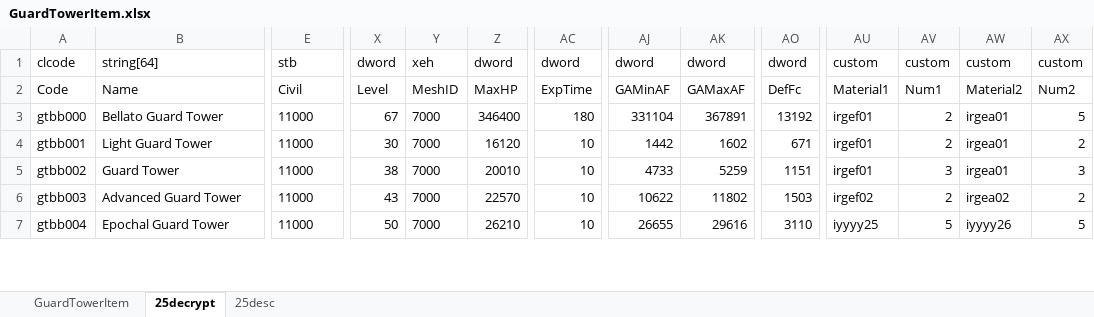
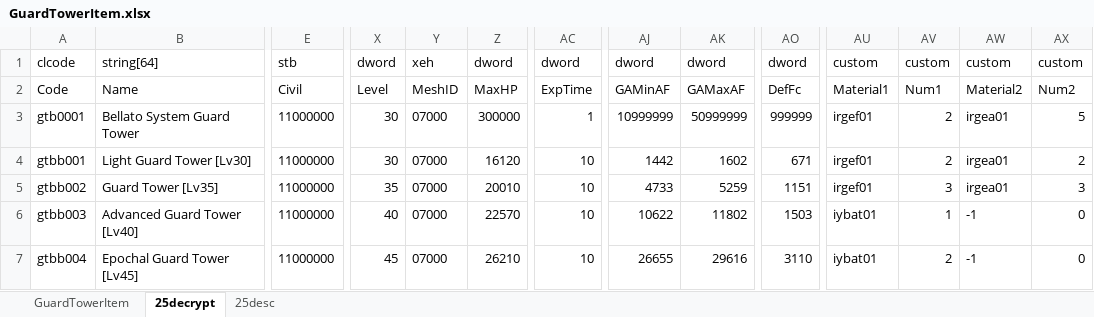
Before and after one commit to juangraydev/nexus-database, an Excel workbook: gu_in/Item.edf/25_GuardTowerItem/GuardTowerItem.xlsx, sheet 25decrypt, drawn as a sheet; only a part is shown, gaps mark what is left out; values as stored, in another font and other column widths than the file's, no borders; the diff covers the shown part only; the diff names each change by its address in the sheet, - before the commit and + after, or states it on an @@ line.

Commit message:
fix bullet and tower

```diff
--- a/gu_in/Item.edf/25_GuardTowerItem/GuardTowerItem.xlsx (sheet 25decrypt)
+++ b/gu_in/Item.edf/25_GuardTowerItem/GuardTowerItem.xlsx (sheet 25decrypt)
-A3: gtbb000
+A3: gtb0001
-B3: Bellato Guard Tower
+B3: Bellato System Guard Tower
-E3:E7: 11000
+E3:E7: 11000000
-X3: 67
+X3: 30
-Y3:Y7: 7000
+Y3:Y7: 07000
-Z3: 346400
+Z3: 300000
-AC3: 180
+AC3: 1
-AJ3: 331104
+AJ3: 10999999
-AK3: 367891
+AK3: 50999999
-AO3: 13192
+AO3: 999999
-B4: Light Guard Tower
+B4: Light Guard Tower [Lv30]
-B5: Guard Tower
+B5: Guard Tower [Lv35]
-X5: 38
+X5: 35
-B6: Advanced Guard Tower
+B6: Advanced Guard Tower [Lv40]
-X6: 43
+X6: 40
-AU6: irgef02
+AU6: iybat01
-AV6: 2
+AV6: 1
-AW6: irgea02
+AW6: -1
-AX6: 2
+AX6: 0
-B7: Epochal Guard Tower
+B7: Epochal Guard Tower [Lv45]
-X7: 50
+X7: 45
-AU7: iyyyy25
+AU7: iybat01
-AV7: 5
+AV7: 2
-AW7: iyyyy26
+AW7: -1
-AX7: 5
+AX7: 0
```
Also changed, not shown: 641 edited cells elsewhere in this sheet, sheet GuardTowerItem, gu_in/SkillForce.edf/BulletItemEffect.xlsx, 21 other files.
